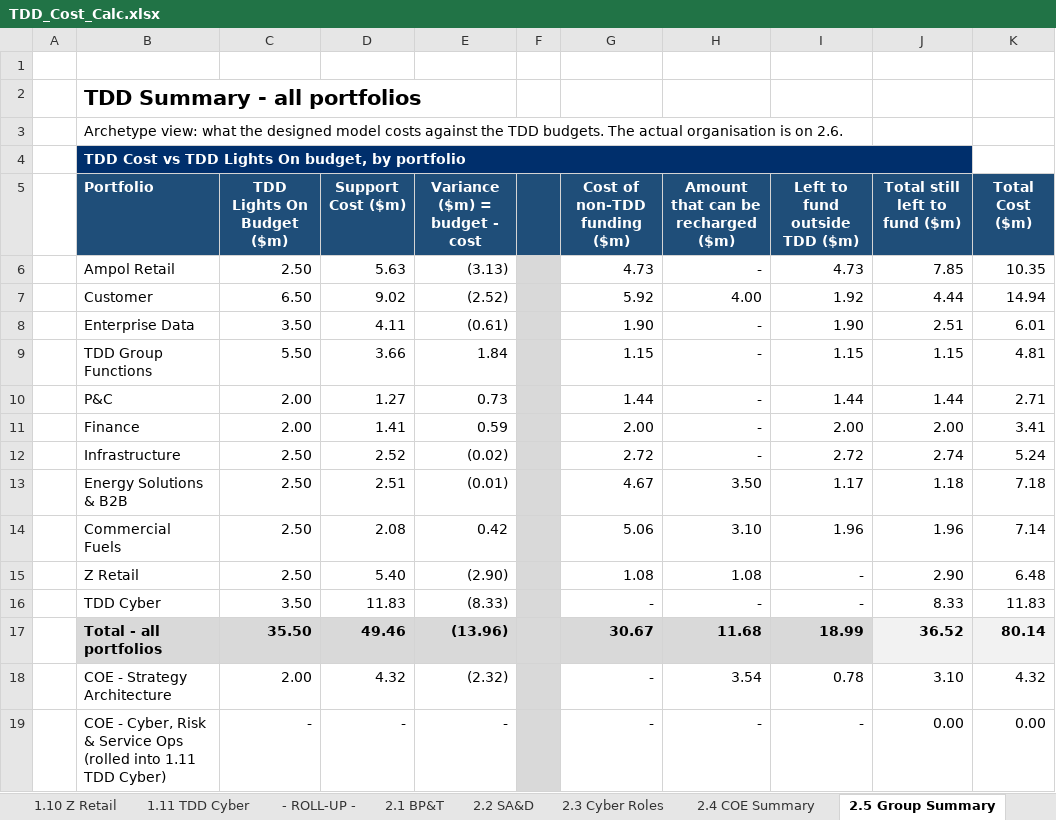
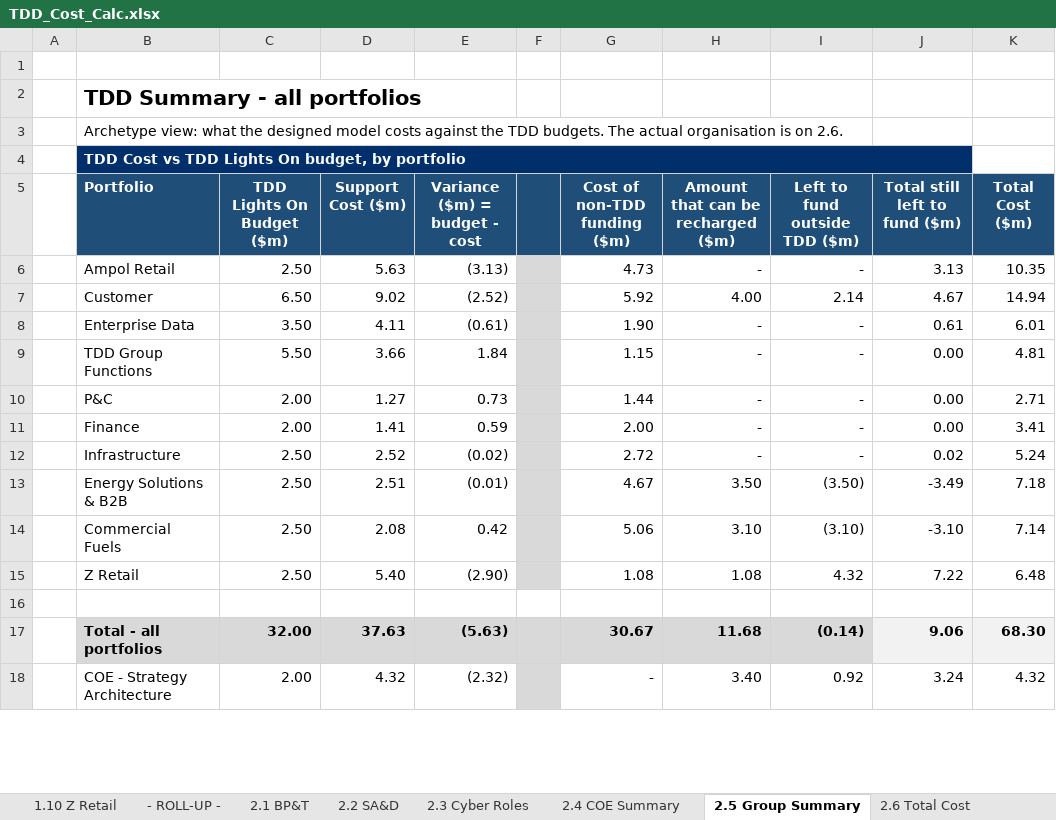
Before and after one commit to leewainescott-debug/anthropic-claude-code, an Excel workbook: TDD_Cost_Calc.xlsx, sheet 2.5 Group Summary, drawn as a sheet; only a part is shown; values as stored, in another font and other column widths than the file's, no borders; conditional formats not drawn; removed rows and columns are numbered as before the commit, all else as after; the diff covers the shown part only; the diff names each change by its address in the sheet, - before the commit and + after, or states it on an @@ line.

```diff
--- a/TDD_Cost_Calc.xlsx (sheet 2.5 Group Summary)
+++ b/TDD_Cost_Calc.xlsx (sheet 2.5 Group Summary)
-sheet tab: 1.11 TDD Cyber
-I6 (Left to fund outside TDD ($m)): 4.73
+I6 (Left to fund outside TDD ($m)): -
-J6 (Total still left to fund ($m)): 7.85
+J6 (Total still left to fund ($m)): 3.13
-I7 (Left to fund outside TDD ($m)): 1.92
+I7 (Left to fund outside TDD ($m)): 2.14
-J7 (Total still left to fund ($m)): 4.44
+J7 (Total still left to fund ($m)): 4.67
-I8 (Left to fund outside TDD ($m)): 1.90
+I8 (Left to fund outside TDD ($m)): -
-J8 (Total still left to fund ($m)): 2.51
+J8 (Total still left to fund ($m)): 0.61
-I9 (Left to fund outside TDD ($m)): 1.15
+I9 (Left to fund outside TDD ($m)): -
-J9 (Total still left to fund ($m)): 1.15
+J9 (Total still left to fund ($m)): 0.00
-I10 (Left to fund outside TDD ($m)): 1.44
+I10 (Left to fund outside TDD ($m)): -
-J10 (Total still left to fund ($m)): 1.44
+J10 (Total still left to fund ($m)): 0.00
-I11 (Left to fund outside TDD ($m)): 2.00
+I11 (Left to fund outside TDD ($m)): -
-J11 (Total still left to fund ($m)): 2.00
+J11 (Total still left to fund ($m)): 0.00
-I12 (Left to fund outside TDD ($m)): 2.72
+I12 (Left to fund outside TDD ($m)): -
-J12 (Total still left to fund ($m)): 2.74
+J12 (Total still left to fund ($m)): 0.02
-I13 (Left to fund outside TDD ($m)): 1.17
+I13 (Left to fund outside TDD ($m)): (3.50)
-J13 (Total still left to fund ($m)): 1.18
+J13 (Total still left to fund ($m)): -3.49
-I14 (Left to fund outside TDD ($m)): 1.96
+I14 (Left to fund outside TDD ($m)): (3.10)
-J14 (Total still left to fund ($m)): 1.96
+J14 (Total still left to fund ($m)): -3.10
-I15 (Left to fund outside TDD ($m)): -
+I15 (Left to fund outside TDD ($m)): 4.32
-J15 (Total still left to fund ($m)): 2.90
+J15 (Total still left to fund ($m)): 7.22
-row 16:  | TDD Cyber | 3.50 | 11.83 | (8.33) |  | - | - | - | 8.33 | 11.83
+row 16: (empty)
-F16 fill: #D9D9D9
+F16 fill: none
-C17 (TDD Lights On Budget ($m)): 35.50
+C17 (TDD Lights On Budget ($m)): 32.00
-D17 (Support Cost ($m)): 49.46
+D17 (Support Cost ($m)): 37.63
-E17 (Variance ($m) = budget - cost): (13.96)
+E17 (Variance ($m) = budget - cost): (5.63)
-I17 (Left to fund outside TDD ($m)): 18.99
+I17 (Left to fund outside TDD ($m)): (0.14)
-J17 (Total still left to fund ($m)): 36.52
+J17 (Total still left to fund ($m)): 9.06
-K17 (Total Cost ($m)): 80.14
+K17 (Total Cost ($m)): 68.30
-H18: 3.54
+H18: 3.40
-I18 (Left to fund outside TDD ($m)): 0.78
+I18 (Left to fund outside TDD ($m)): 0.92
-J18 (Total still left to fund ($m)): 3.10
+J18 (Total still left to fund ($m)): 3.24
-row 19:  | COE - Cyber, Risk & Service Ops (rolled into 1.11 TDD Cyber) | - | - | - |  | - | - | - | 0.00 | 0.00
```
Also changed, not shown: 1 added row and 16 edited cells elsewhere in this sheet, sheet 2.4 COE Summary, sheet 1.7 Infrastructure, sheet 1.10 Z Retail, sheet 1.8 Energy Solutions & B2B, sheet 1.3 Enterprise Data, sheet 1.2 Customer, 25 more sheets, formulas that keep their value, 5 other files.
